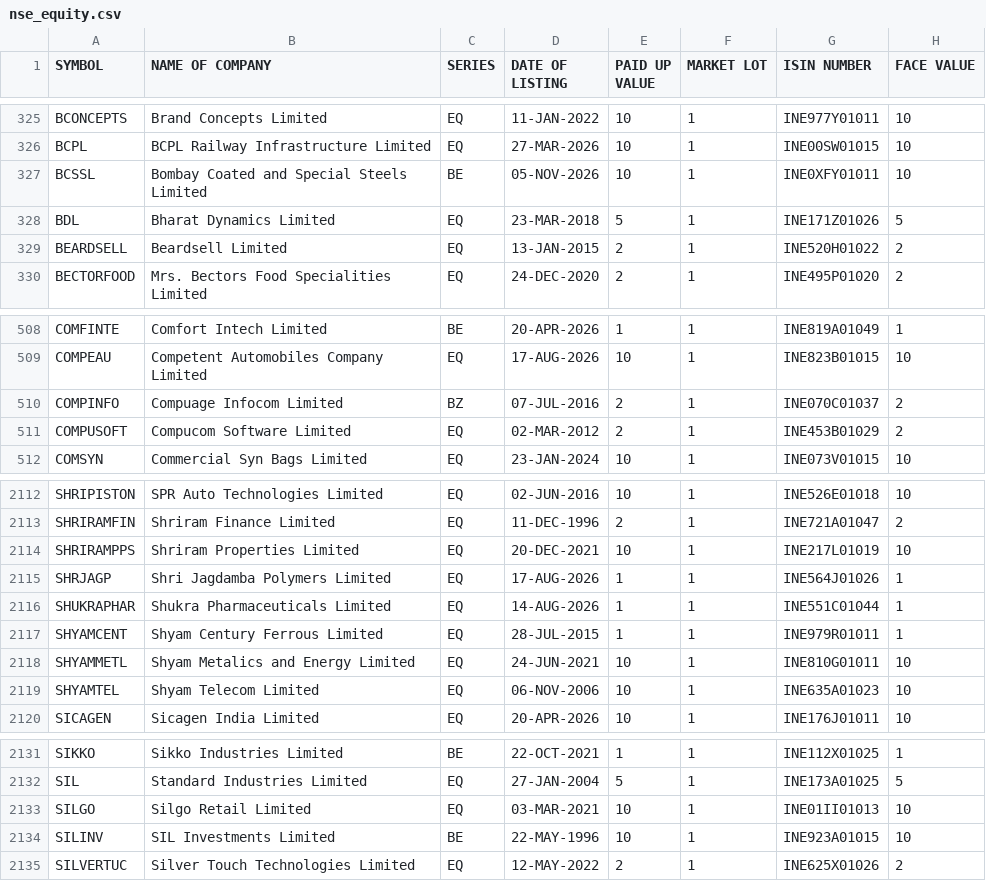
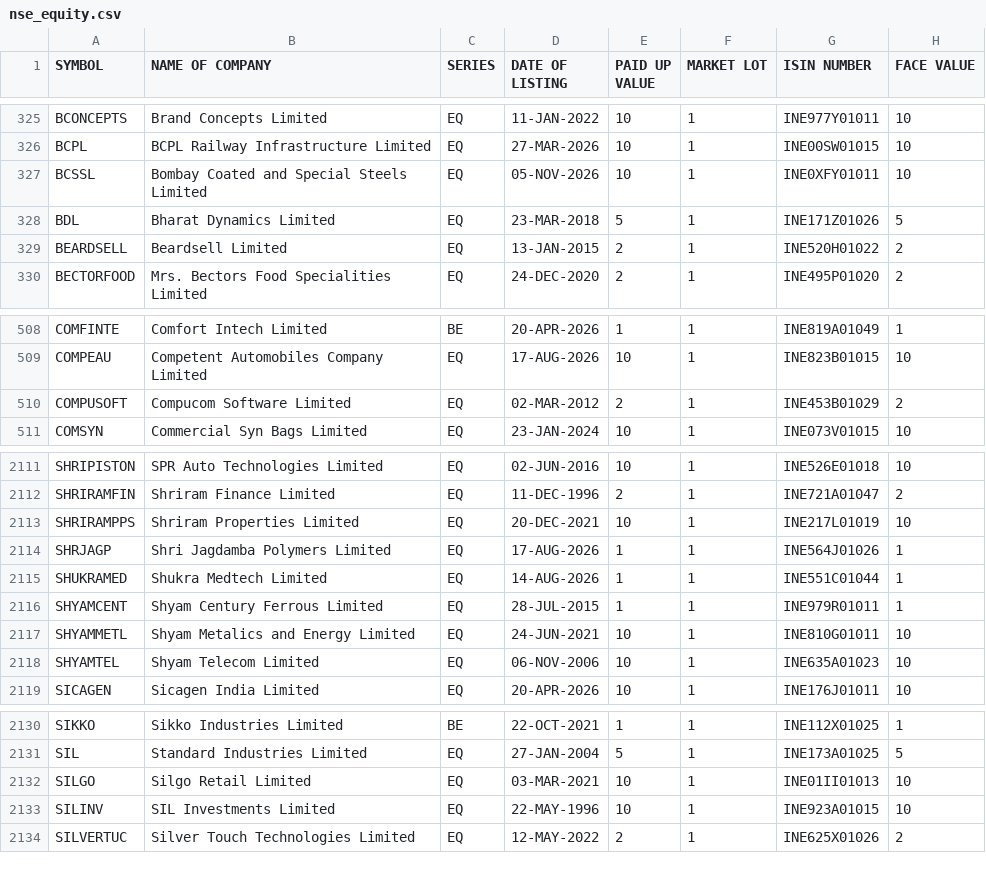
Before and after one commit to udhayaka86/nse-stock-intelligence, a CSV file: data/nse_equity.csv, drawn as a sheet; only a part is shown, gaps mark what is left out.

```diff
--- a/data/nse_equity.csv
+++ b/data/nse_equity.csv
@@ -326,3 +326,3 @@ BCONCEPTS,Brand Concepts Limited,EQ,11-JAN-2022,10,1,INE977Y01011,10
 BCPL,BCPL Railway Infrastructure Limited,EQ,27-MAR-2026,10,1,INE00SW01015,10
-BCSSL,Bombay Coated and Special Steels Limited,BE,05-NOV-2026,10,1,INE0XFY01011,10
+BCSSL,Bombay Coated and Special Steels Limited,EQ,05-NOV-2026,10,1,INE0XFY01011,10
 BDL,Bharat Dynamics Limited,EQ,23-MAR-2018,5,1,INE171Z01026,5
@@ -509,3 +509,2 @@ COMFINTE,Comfort Intech Limited,BE,20-APR-2026,1,1,INE819A01049,1
 COMPEAU,Competent Automobiles Company Limited,EQ,17-AUG-2026,10,1,INE823B01015,10
-COMPINFO,Compuage Infocom Limited,BZ,07-JUL-2016,2,1,INE070C01037,2
 COMPUSOFT,Compucom Software Limited,EQ,02-MAR-2012,2,1,INE453B01029,2
@@ -2115,3 +2114,3 @@ SHRIRAMPPS,Shriram Properties Limited,EQ,20-DEC-2021,10,1,INE217L01019,10
 SHRJAGP,Shri Jagdamba Polymers Limited,EQ,17-AUG-2026,1,1,INE564J01026,1
-SHUKRAPHAR,Shukra Pharmaceuticals Limited,EQ,14-AUG-2026,1,1,INE551C01044,1
+SHUKRAMED,Shukra Medtech Limited,EQ,14-AUG-2026,1,1,INE551C01044,1
 SHYAMCENT,Shyam Century Ferrous Limited,EQ,28-JUL-2015,1,1,INE979R01011,1
@@ -2133,3 +2132,3 @@ SIL,Standard Industries Limited,EQ,27-JAN-2004,5,1,INE173A01025,5
 SILGO,Silgo Retail Limited,EQ,03-MAR-2021,10,1,INE01II01013,10
-SILINV,SIL Investments Limited,BE,22-MAY-1996,10,1,INE923A01015,10
+SILINV,SIL Investments Limited,EQ,22-MAY-1996,10,1,INE923A01015,10
 SILVERTUC,Silver Touch Technologies Limited,EQ,12-MAY-2022,2,1,INE625X01026,2
```
